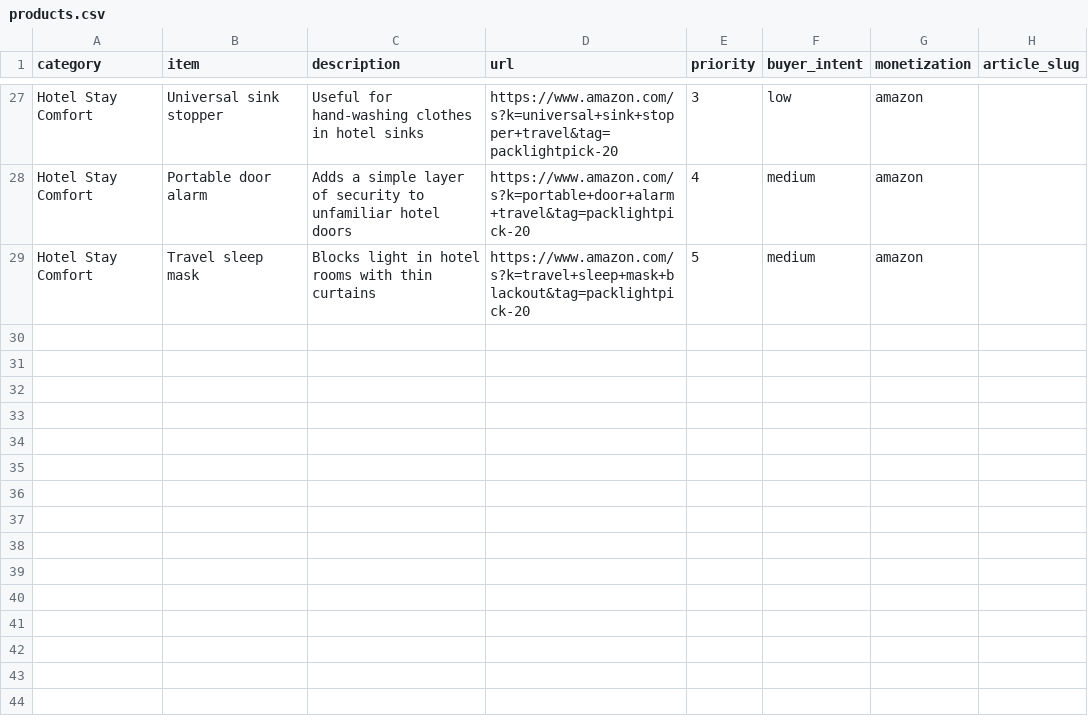
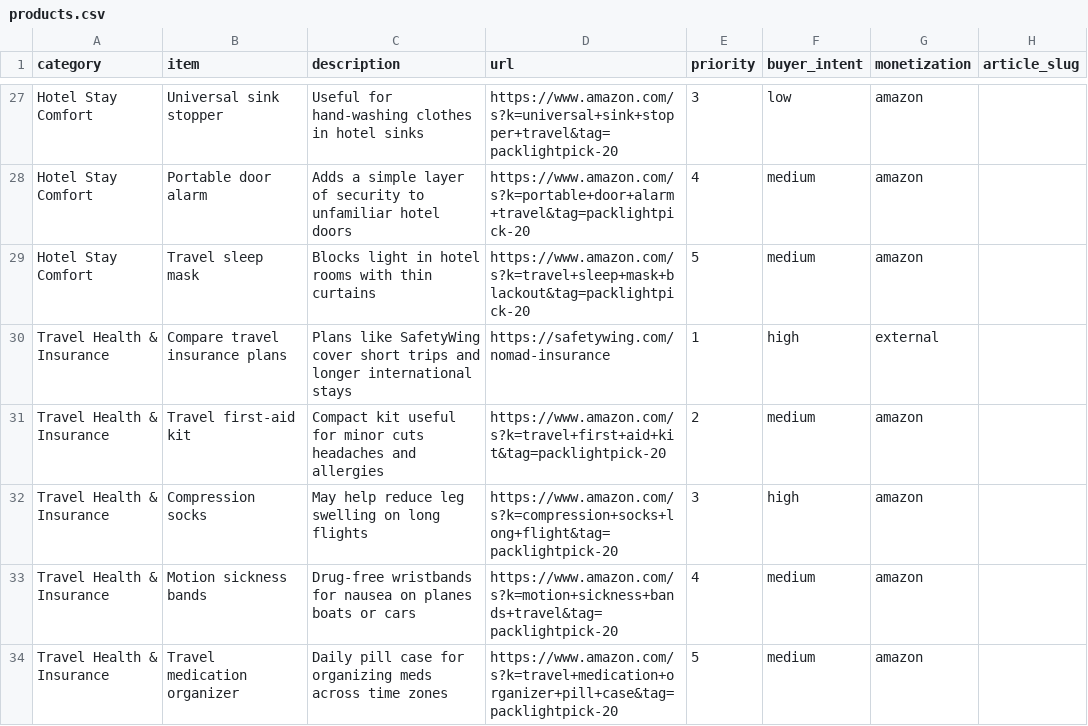
Before and after one commit to KYtripleS/travel-now-agent, a CSV file: docs/products.csv, drawn as a sheet; only a part is shown, gaps mark what is left out.

```diff
--- a/docs/products.csv
+++ b/docs/products.csv
@@ -29 +29,6 @@ Hotel Stay Comfort,Portable door alarm,Adds a simple layer of security to unfami
 Hotel Stay Comfort,Travel sleep mask,Blocks light in hotel rooms with thin curtains,https://www.amazon.com/s?k=travel+sleep+mask+blackout&tag=packlightpick-20,5,medium,amazon,
+Travel Health & Insurance,Compare travel insurance plans,Plans like SafetyWing cover short trips and longer international stays,https://safetywing.com/nomad-insurance,1,high,external,
+Travel Health & Insurance,Travel first-aid kit,Compact kit useful for minor cuts headaches and allergies,https://www.amazon.com/s?k=travel+first+aid+kit&tag=packlightpick-20,2,medium,amazon,
+Travel Health & Insurance,Compression socks,May help reduce leg swelling on long flights,https://www.amazon.com/s?k=compression+socks+long+flight&tag=packlightpick-20,3,high,amazon,
+Travel Health & Insurance,Motion sickness bands,Drug-free wristbands for nausea on planes boats or cars,https://www.amazon.com/s?k=motion+sickness+bands+travel&tag=packlightpick-20,4,medium,amazon,
+Travel Health & Insurance,Travel medication organizer,Daily pill case for organizing meds across time zones,https://www.amazon.com/s?k=travel+medication+organizer+pill+case&tag=packlightpick-20,5,medium,amazon,
```
Also changed, not shown: site/products.csv, 15 other files.
